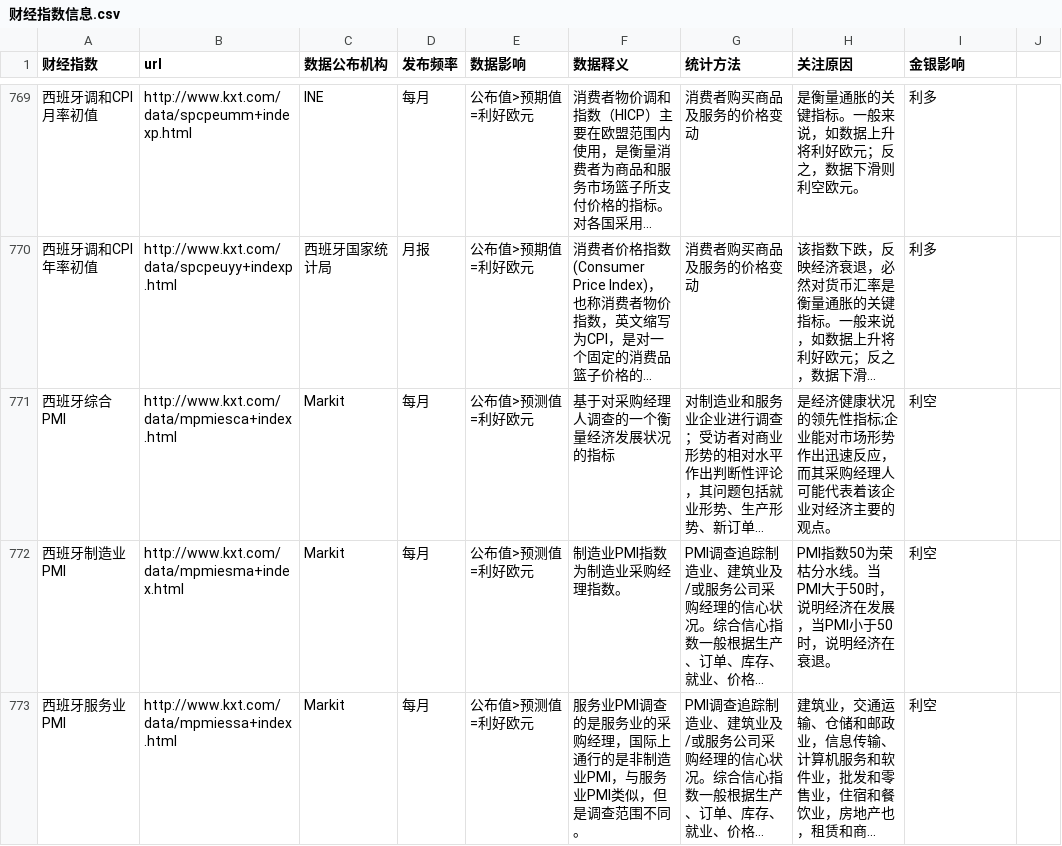
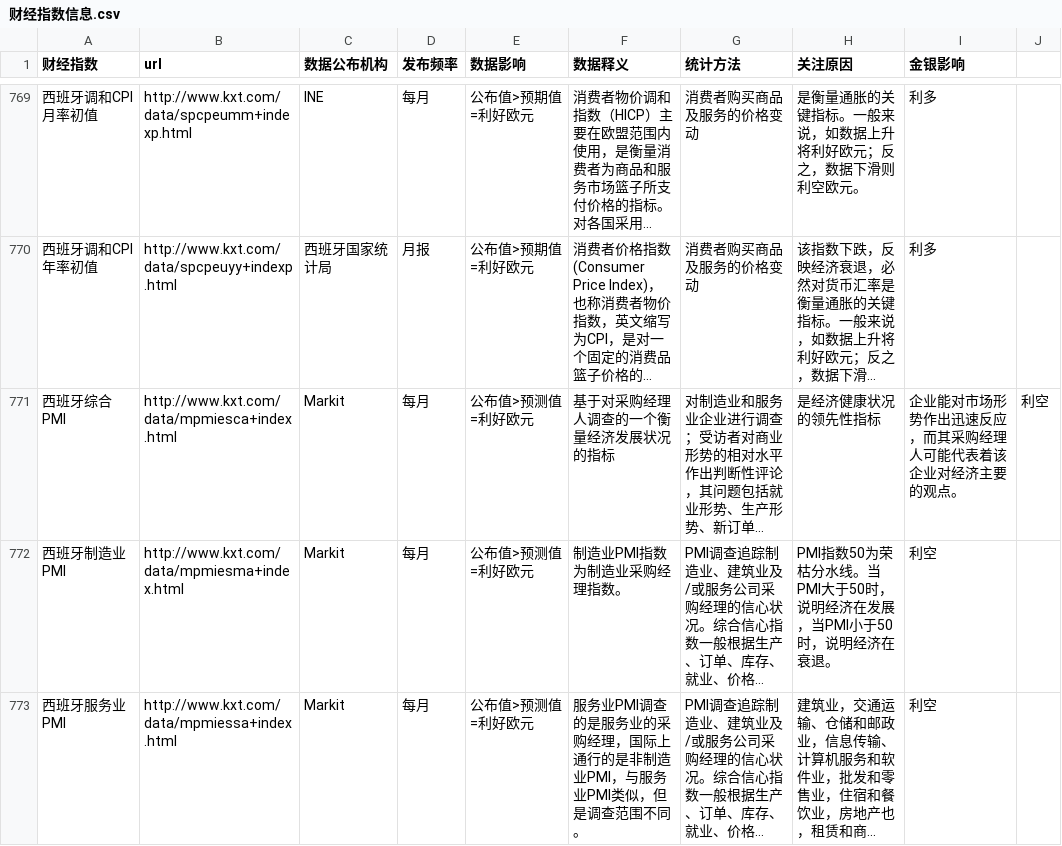
Before and after one commit to zhouzhizz16/preciousMetal, a CSV file: crawler/财经指数信息.csv, drawn as a sheet; only a part is shown, gaps mark what is left out; long unchanged cells end in …; the diff covers the shown part only; the diff names each change by its address in the sheet, - before the commit and + after, or states it on an @@ line.

```diff
--- a/crawler/财经指数信息.csv
+++ b/crawler/财经指数信息.csv
-H771 (关注原因): 是经济健康状况的领先性指标;企业能对市场形势作出迅速反应，而其采购经理人可能代表着该企业对经济主要的观点。
+H771 (关注原因): 是经济健康状况的领先性指标
-I771 (金银影响): 利空
+I771 (金银影响): 企业能对市场形势作出迅速反应，而其采购经理人可能代表着该企业对经济主要的观点。
-J771: (empty)
+J771: 利空
```
Also changed, not shown: 16 edited cells elsewhere in this file, 7 other files.
